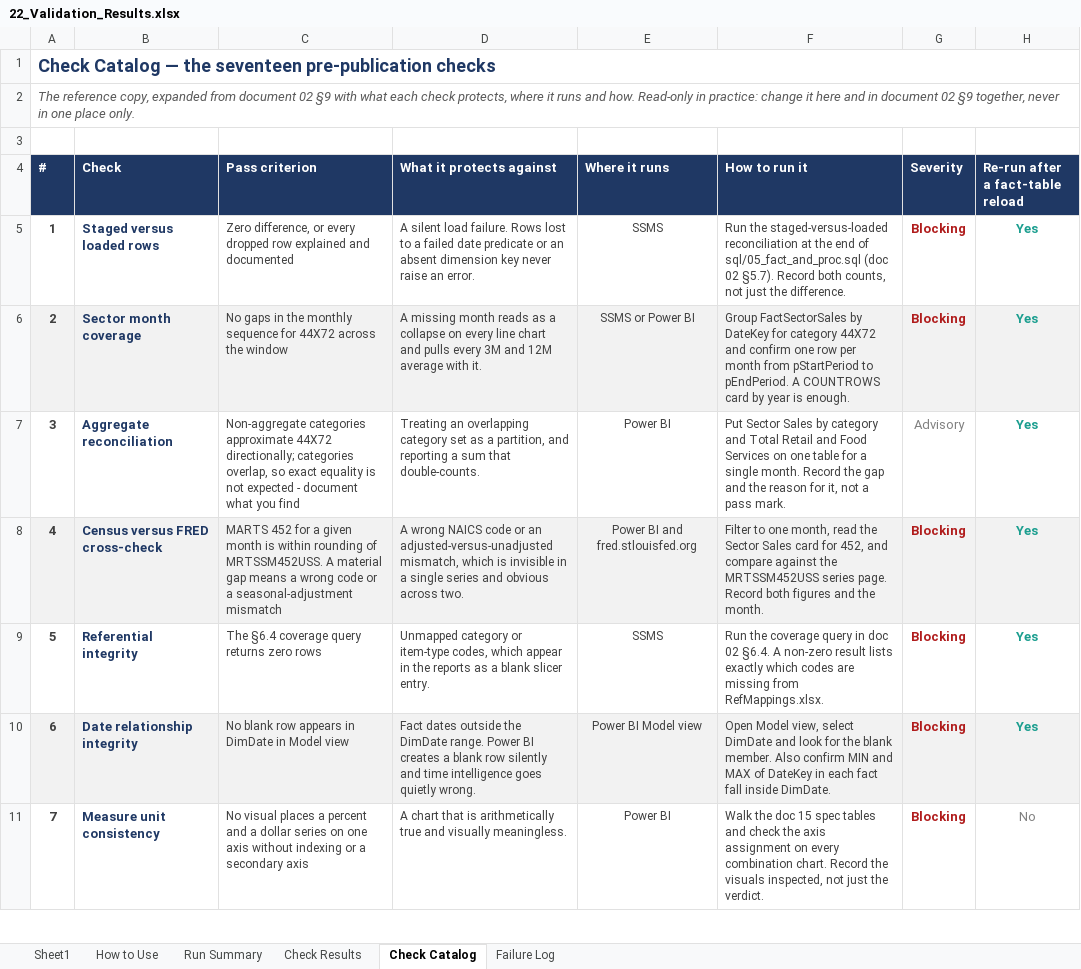
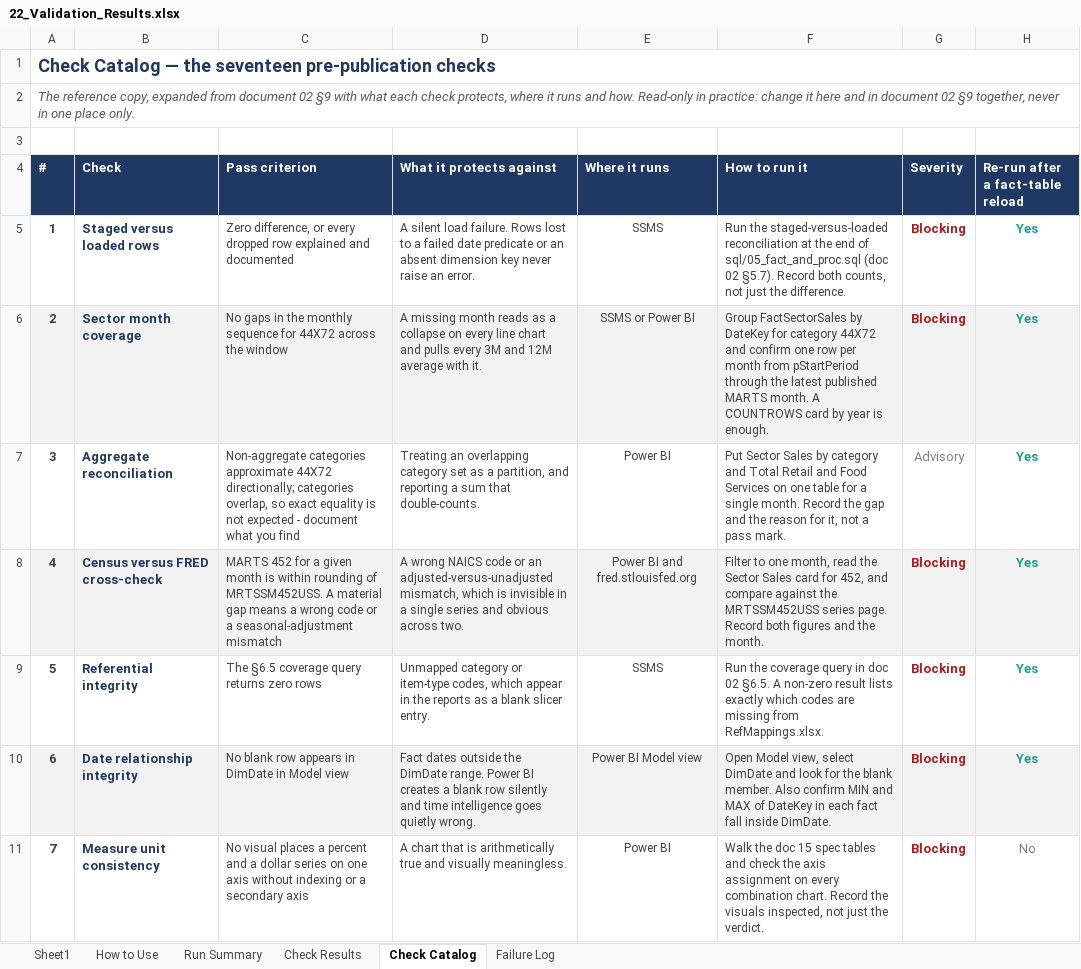
Before and after one commit to EvyLynne/retail-sector-health, an Excel workbook: docs/22_Validation_Results.xlsx, sheet Check Catalog, drawn as a sheet; only a part is shown; values as stored, in another font and other column widths than the file's, no borders; the diff names each change by its address in the sheet, - before the commit and + after, or states it on an @@ line.

```diff
--- a/docs/22_Validation_Results.xlsx (sheet Check Catalog)
+++ b/docs/22_Validation_Results.xlsx (sheet Check Catalog)
-F6 (How to run it): …from pStartPeriod to pEndPeriod. A COUNTROWS…
+F6 (How to run it): …from pStartPeriod through the latest published MARTS month. A COUNTROWS…
-C9 (Pass criterion): The §6.4 coverage query returns zero rows
+C9 (Pass criterion): The §6.5 coverage query returns zero rows
-F9 (How to run it): …doc 02 §6.4. A non-zero…
+F9 (How to run it): …doc 02 §6.5. A non-zero…
```
Also changed, not shown: sheet How to Use, sheet Check Results, docs/21_Development_Checklist.xlsx, 25 other files.
